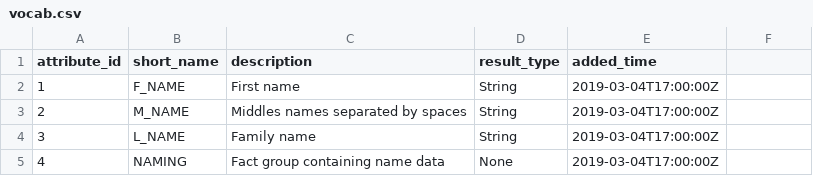
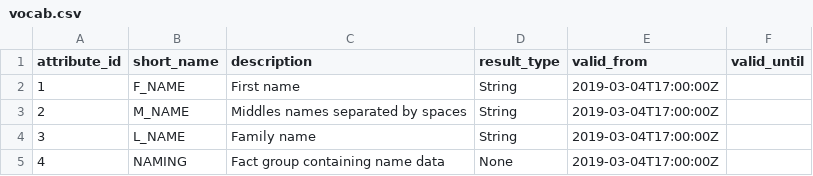
Before and after one commit to jongillham/Inform-DB, a CSV file: src/main/resources/vocab.csv, drawn as a sheet; only a part is shown; the diff names each change by its address in the sheet, - before the commit and + after, or states it on an @@ line.

Commit message:
Rename attribute.added_time to validFrom to be consistent with the use of validFrom in the rest of the db. Add a validUntil for when we need to deprecate attributes.

```diff
--- a/src/main/resources/vocab.csv
+++ b/src/main/resources/vocab.csv
-E1: added_time
+E1: valid_from
-F1: (empty)
+F1: valid_until
```
Also changed, not shown: 1 other file.
